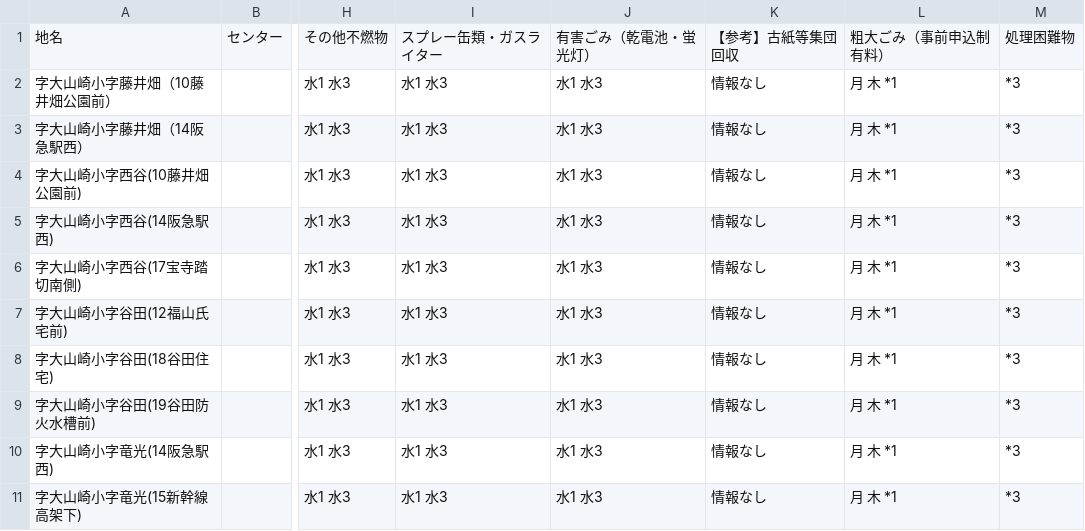
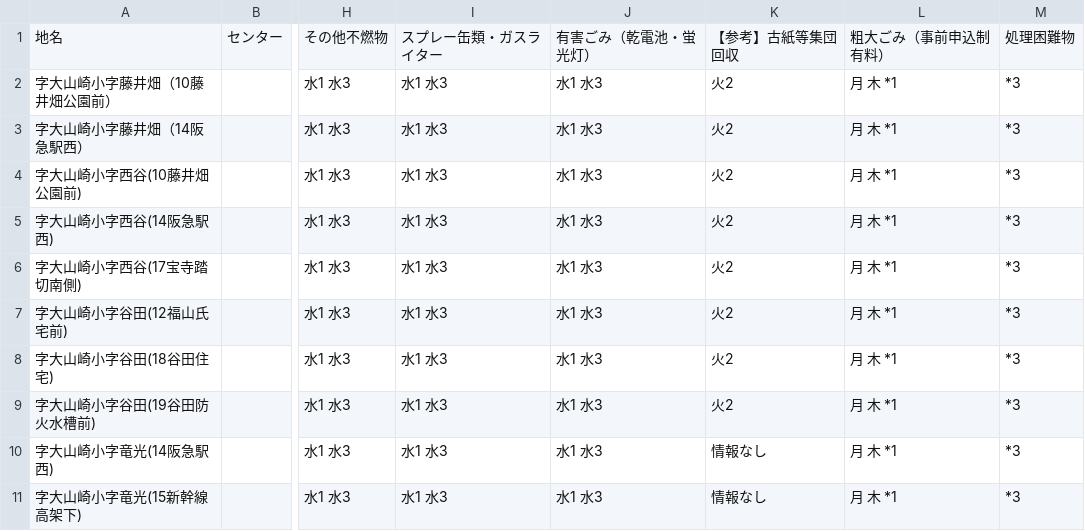
Before and after one commit to kazoki-self/5374, a CSV file: data/area_days.csv, drawn as a sheet; only a part is shown, gaps mark what is left out; the diff names each change by its address in the sheet, - before the commit and + after, or states it on an @@ line.

Commit message:
Add files via upload

```diff
--- a/data/area_days.csv
+++ b/data/area_days.csv
-K2:K9: 情報なし
+K2:K9: 火2
```
